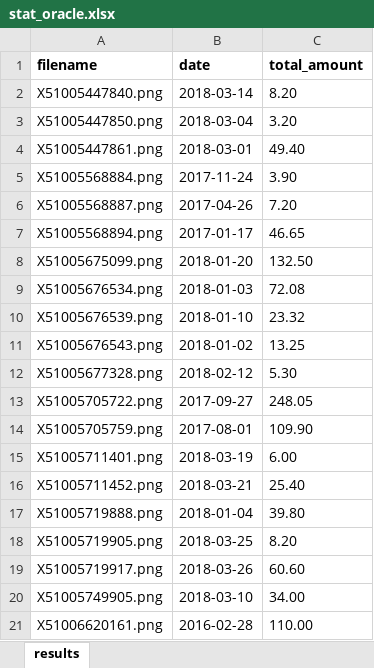
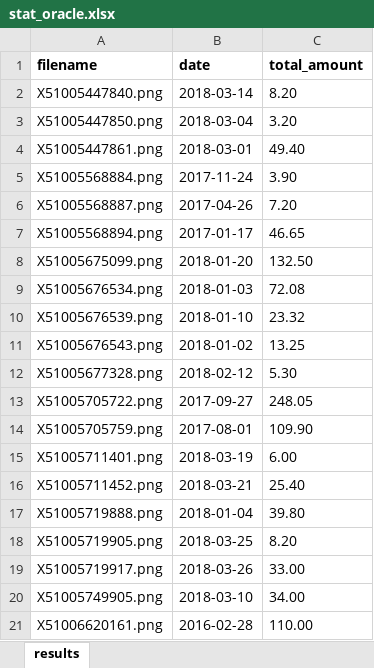
Before and after one commit to linyouxue/skill-repair-benchmark, an Excel workbook: jpg-ocr-stat/evaluation/group_03/stat_oracle.xlsx, sheet results, drawn as a sheet; values as stored, in another font and other column widths than the file's, no borders; the diff names each change by its address in the sheet, - before the commit and + after, or states it on an @@ line.

Commit message:
fix(data): use receipt grand total for Domino reference

```diff
--- a/jpg-ocr-stat/evaluation/group_03/stat_oracle.xlsx (sheet results)
+++ b/jpg-ocr-stat/evaluation/group_03/stat_oracle.xlsx (sheet results)
-C19 (total_amount): 60.60
+C19 (total_amount): 33.00
```
Also changed, not shown: 4 other files.
